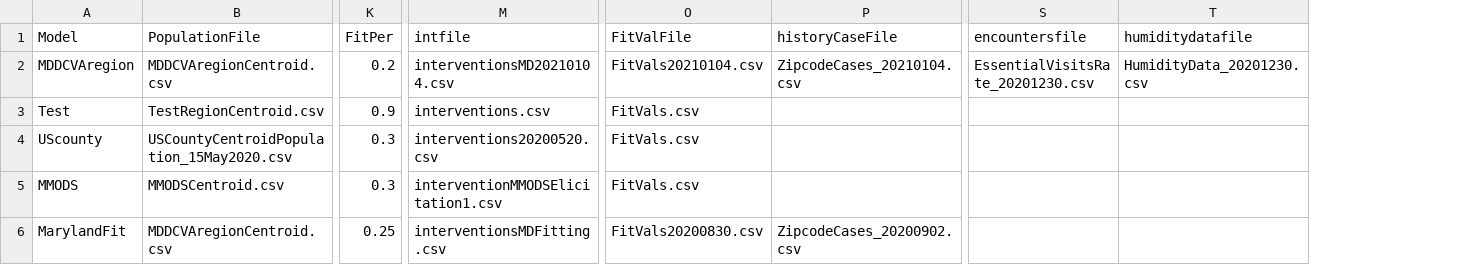
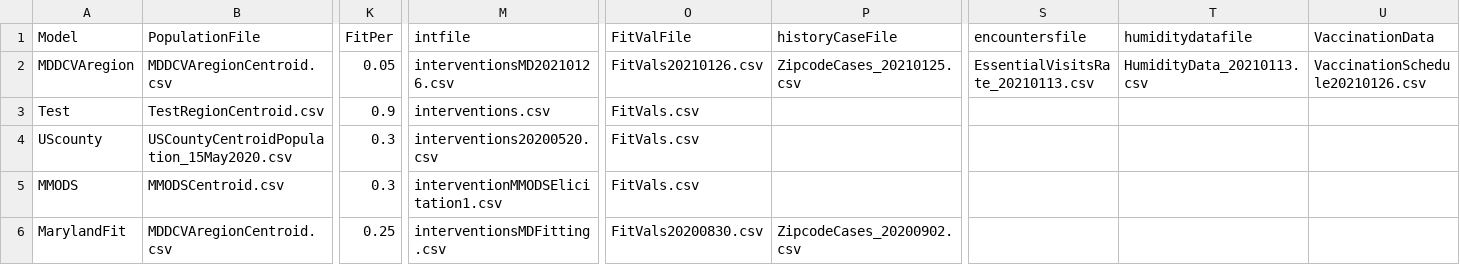
Before and after one commit to CDDEP-DC/MarylandCOVIDAgentBasedSimulation, a CSV file: data/Models.csv, drawn as a sheet; only a part is shown, gaps mark what is left out; the diff names each change by its address in the sheet, - before the commit and + after, or states it on an @@ line.

Commit message:
Jan 26 2021 update
Adds support for multiple viruses/strains, updates fitting datat to Jan 25, and assess school reopening by resetting school connectivity values

```diff
--- a/data/Models.csv
+++ b/data/Models.csv
+column U (VaccinationData), row 2: VaccinationSchedule20210126.csv
-K2 (FitPer): 0.2
+K2 (FitPer): 0.05
-M2 (intfile): interventionsMD20210104.csv
+M2 (intfile): interventionsMD20210126.csv
-O2 (FitValFile): FitVals20210104.csv
+O2 (FitValFile): FitVals20210126.csv
-P2 (historyCaseFile): ZipcodeCases_20210104.csv
+P2 (historyCaseFile): ZipcodeCases_20210125.csv
-S2 (encountersfile): EssentialVisitsRate_20201230.csv
+S2 (encountersfile): EssentialVisitsRate_20210113.csv
-T2 (humiditydatafile): HumidityData_20201230.csv
+T2 (humiditydatafile): HumidityData_20210113.csv
```
Also changed, not shown: data/MDDCVAregion/interventionsMDFitting.csv, data/Parameters.csv, 33 other files.
